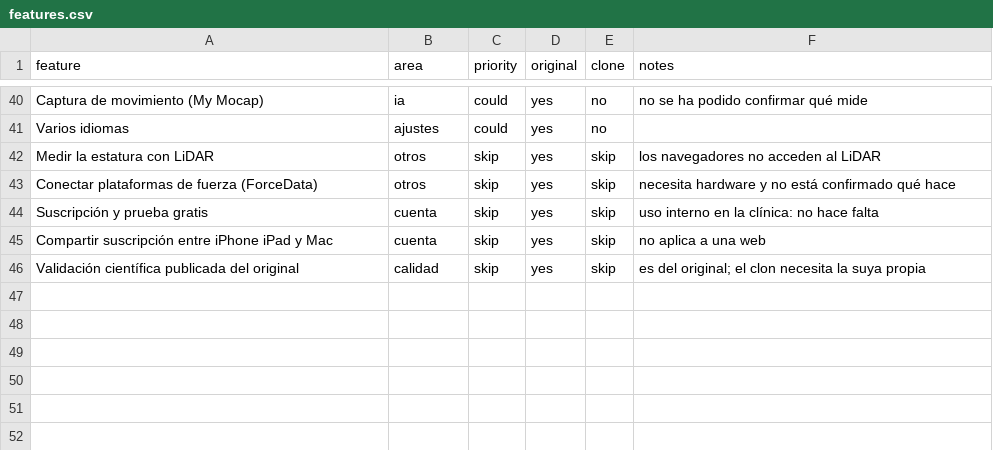
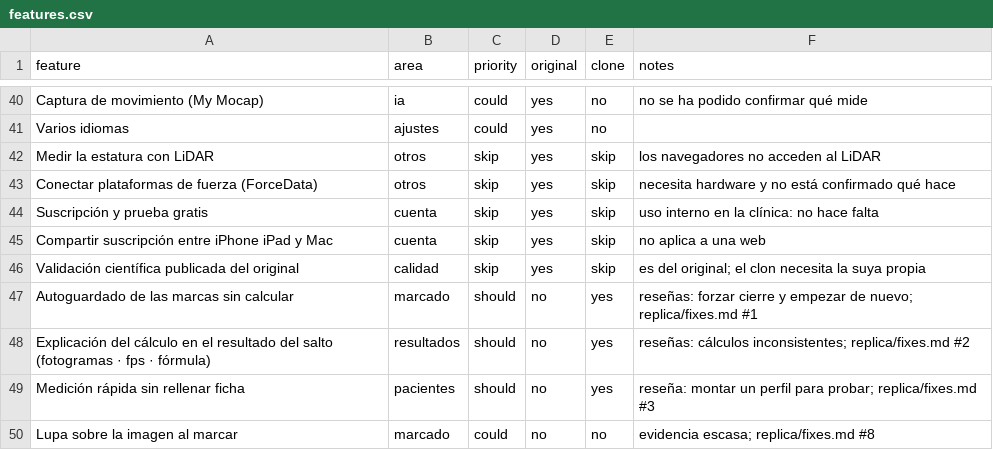
Before and after one commit to adrianolivascano05-maker/Fisiolab, a CSV file: replica/features.csv, drawn as a sheet; only a part is shown, gaps mark what is left out.

```diff
--- a/replica/features.csv
+++ b/replica/features.csv
@@ -46 +46,5 @@ Compartir suscripción entre iPhone iPad y Mac,cuenta,skip,yes,skip,no aplica a
 Validación científica publicada del original,calidad,skip,yes,skip,es del original; el clon necesita la suya propia
+Autoguardado de las marcas sin calcular,marcado,should,no,yes,"reseñas: forzar cierre y empezar de nuevo; replica/fixes.md #1"
+Explicación del cálculo en el resultado del salto (fotogramas · fps · fórmula),resultados,should,no,yes,"reseñas: cálculos inconsistentes; replica/fixes.md #2"
+Medición rápida sin rellenar ficha,pacientes,should,no,yes,"reseña: montar un perfil para probar; replica/fixes.md #3"
+Lupa sobre la imagen al marcar,marcado,could,no,no,"evidencia escasa; replica/fixes.md #8"
```
Also changed, not shown: 10 other files.
